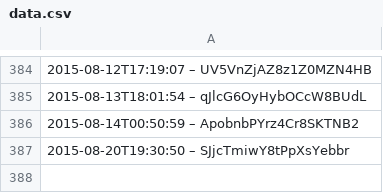
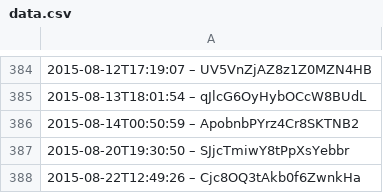
Before and after one commit to slunfuedrac/solana-trading-bot-v2, a CSV file: data.csv, drawn as a sheet; only a part is shown, gaps mark what is left out; the diff names each change by its address in the sheet, - before the commit and + after, or states it on an @@ line.

Commit message:
feat(core): integrate new API into data.csv

```diff
--- a/data.csv
+++ b/data.csv
+row 388: 2015-08-22T12:49:26 – Cjc8OQ3tAkb0f6ZwnkHa
```
